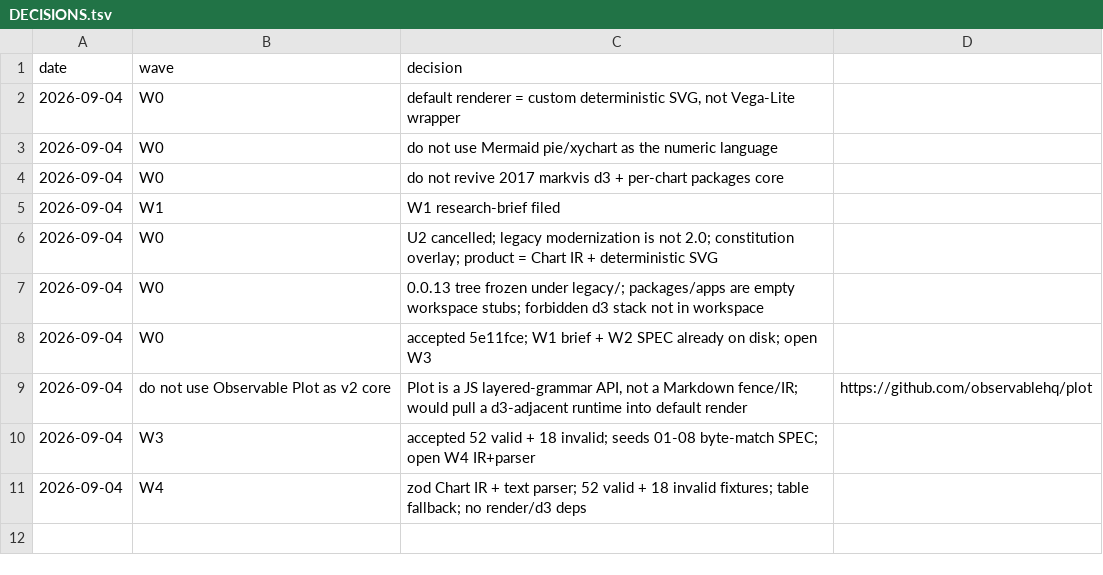
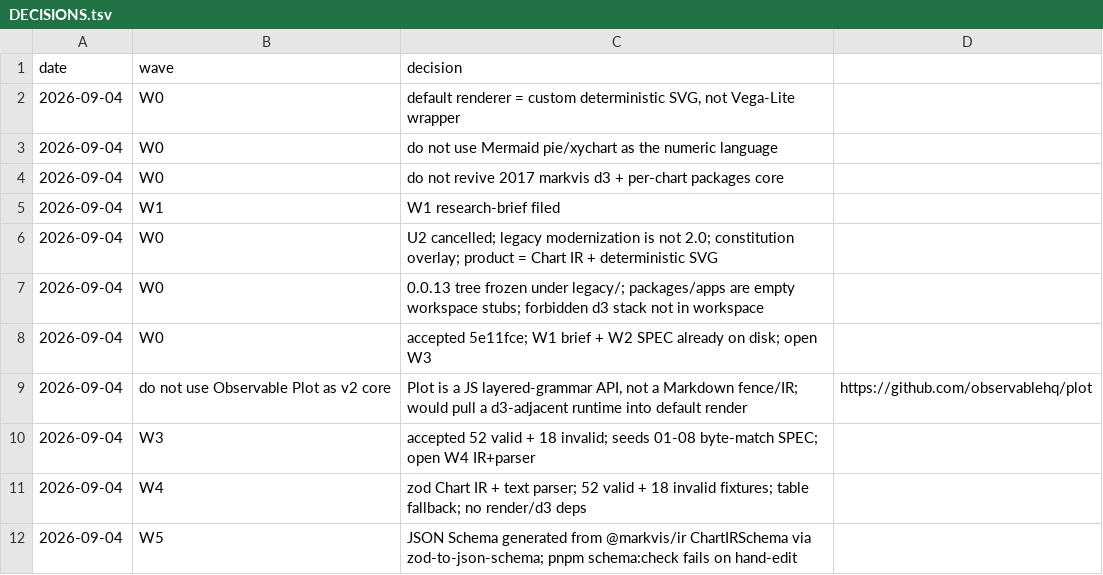
Before and after one commit to geekplux/markvis, a TSV file: DECISIONS.tsv, drawn as a sheet.

Commit message:
docs(status): record W5 schema SHA and test exits

```diff
--- a/DECISIONS.tsv
+++ b/DECISIONS.tsv
@@ -11 +11,2 @@ date	wave	decision
 2026-09-04	W4	zod Chart IR + text parser; 52 valid + 18 invalid fixtures; table fallback; no render/d3 deps
+2026-09-04	W5	JSON Schema generated from @markvis/ir ChartIRSchema via zod-to-json-schema; pnpm schema:check fails on hand-edit
```
Also changed, not shown: 1 other file.
